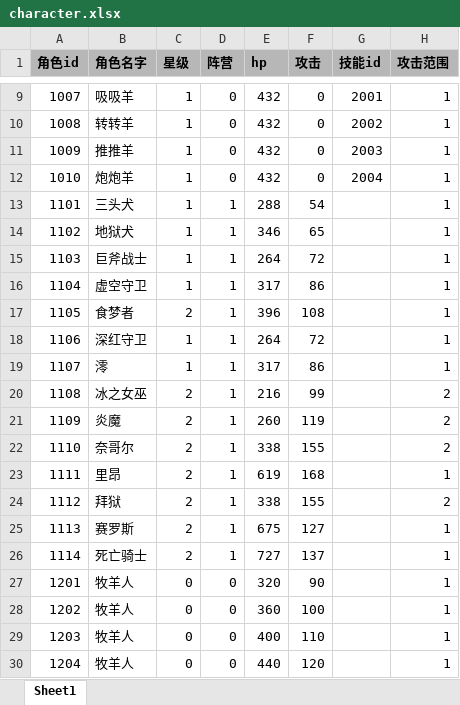
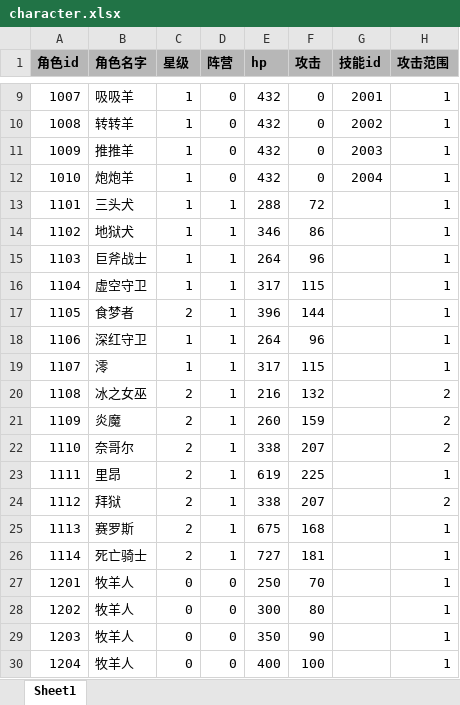
Before and after one commit to EuKKK/mini-game, an Excel workbook: mini-game/Assets/Resources/doc/character.xlsx, sheet Sheet1, drawn as a sheet; only a part is shown, gaps mark what is left out; values as stored, in another font and other column widths than the file's, no borders; the diff names each change by its address in the sheet, - before the commit and + after, or states it on an @@ line.

```diff
--- a/mini-game/Assets/Resources/doc/character.xlsx (sheet Sheet1)
+++ b/mini-game/Assets/Resources/doc/character.xlsx (sheet Sheet1)
-F13 (攻击): 54
+F13 (攻击): 72
-F14 (攻击): 65
+F14 (攻击): 86
-F15 (攻击): 72
+F15 (攻击): 96
-F16 (攻击): 86
+F16 (攻击): 115
-F17 (攻击): 108
+F17 (攻击): 144
-F18 (攻击): 72
+F18 (攻击): 96
-F19 (攻击): 86
+F19 (攻击): 115
-F20 (攻击): 99
+F20 (攻击): 132
-F21 (攻击): 119
+F21 (攻击): 159
-F22 (攻击): 155
+F22 (攻击): 207
-F23 (攻击): 168
+F23 (攻击): 225
-F24 (攻击): 155
+F24 (攻击): 207
-F25 (攻击): 127
+F25 (攻击): 168
-F26 (攻击): 137
+F26 (攻击): 181
-E27 (hp): 320
+E27 (hp): 250
-F27 (攻击): 90
+F27 (攻击): 70
-E28 (hp): 360
+E28 (hp): 300
-F28 (攻击): 100
+F28 (攻击): 80
-E29 (hp): 400
+E29 (hp): 350
-F29 (攻击): 110
+F29 (攻击): 90
-E30 (hp): 440
+E30 (hp): 400
-F30 (攻击): 120
+F30 (攻击): 100
```
